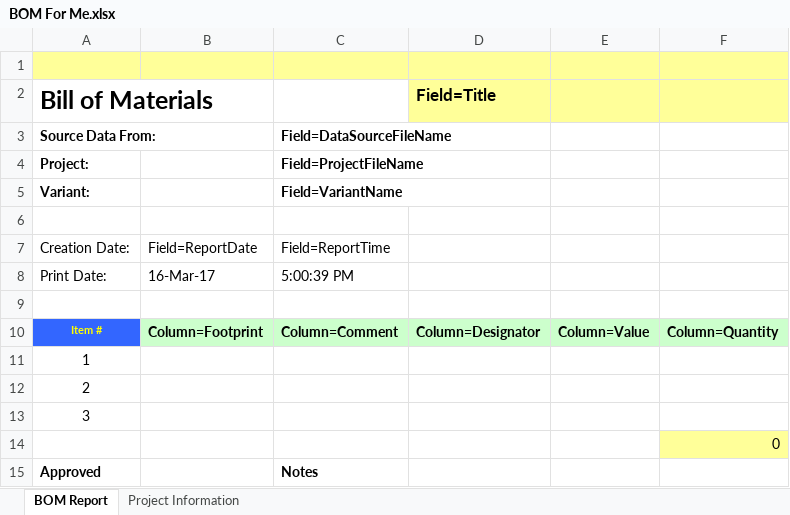
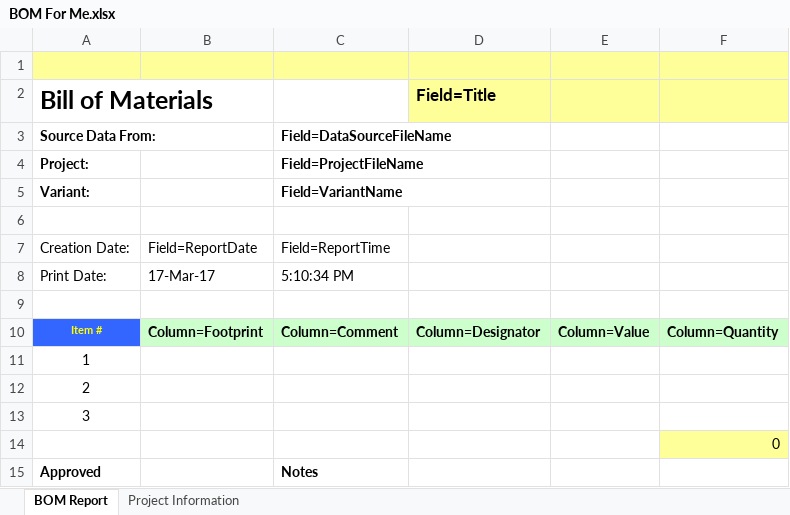
Before and after one commit to lingjiawang511/printer_tag_device, an Excel workbook: BOM For Me.xlsx, sheet BOM Report, drawn as a sheet; values as stored, in another font and other column widths than the file's, no borders; the diff names each change by its address in the sheet, - before the commit and + after, or states it on an @@ line.

```diff
--- a/BOM For Me.xlsx (sheet BOM Report)
+++ b/BOM For Me.xlsx (sheet BOM Report)
-B8: 16-Mar-17
+B8: 17-Mar-17
-C8: 5:00:39 PM
+C8: 5:10:34 PM
```
Also changed, not shown: 13 other files.
